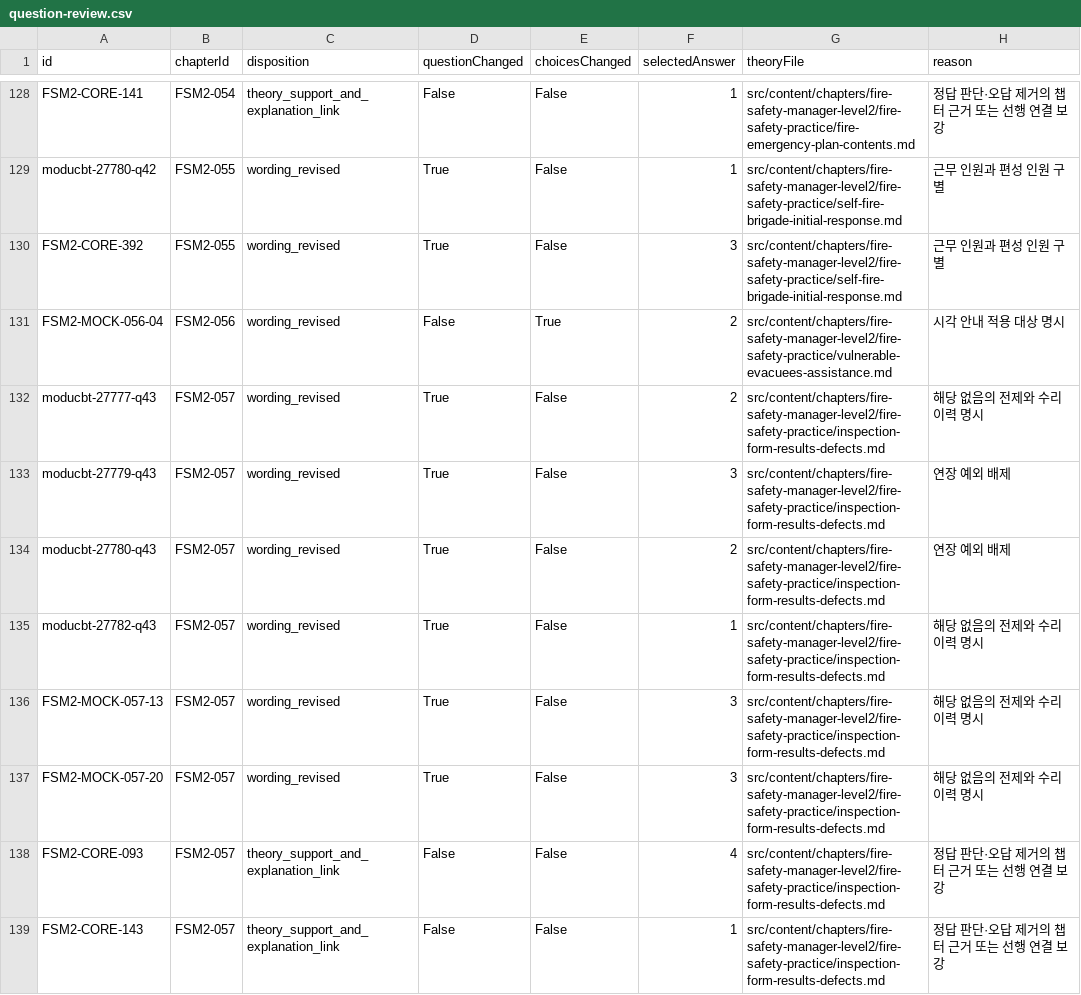
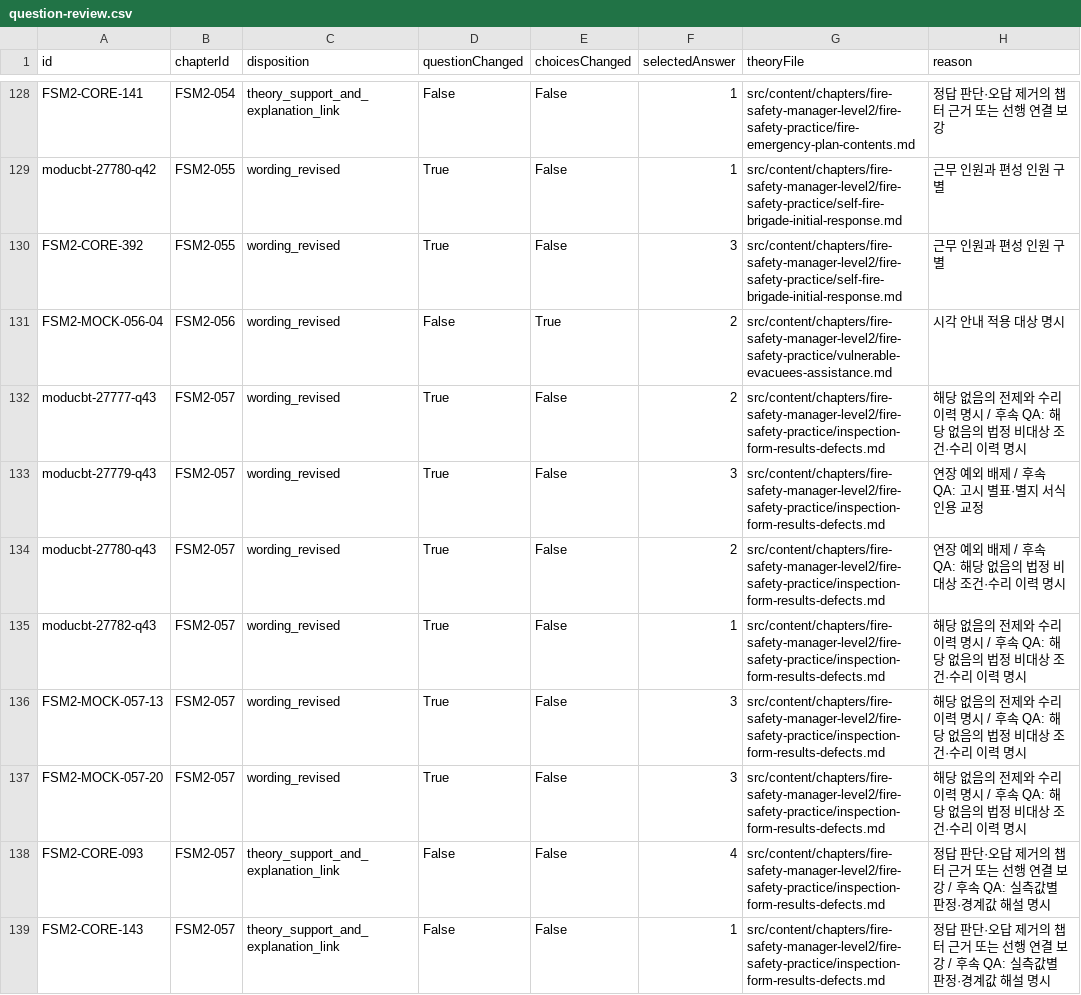
Before and after one commit to syjy813/getpasslab, a CSV file: docs/audits/2026-10-20-fire-persona-corrections/question-review.csv, drawn as a sheet; only a part is shown, gaps mark what is left out; the diff covers the shown part only.

Commit message:
QA revised fire questions; clarify 42 explanations and verify all 167 displays

```diff
--- a/docs/audits/2026-10-20-fire-persona-corrections/question-review.csv
+++ b/docs/audits/2026-10-20-fire-persona-corrections/question-review.csv
@@ -131,9 +131,9 @@ FSM2-CORE-392,FSM2-055,wording_revised,True,False,3,src/content/chapters/fire-sa
 FSM2-MOCK-056-04,FSM2-056,wording_revised,False,True,2,src/content/chapters/fire-safety-manager-level2/fire-safety-practice/vulnerable-evacuees-assistance.md,시각 안내 적용 대상 명시
-moducbt-27777-q43,FSM2-057,wording_revised,True,False,2,src/content/chapters/fire-safety-manager-level2/fire-safety-practice/inspection-form-results-defects.md,해당 없음의 전제와 수리 이력 명시
-moducbt-27779-q43,FSM2-057,wording_revised,True,False,3,src/content/chapters/fire-safety-manager-level2/fire-safety-practice/inspection-form-results-defects.md,연장 예외 배제
-moducbt-27780-q43,FSM2-057,wording_revised,True,False,2,src/content/chapters/fire-safety-manager-level2/fire-safety-practice/inspection-form-results-defects.md,연장 예외 배제
-moducbt-27782-q43,FSM2-057,wording_revised,True,False,1,src/content/chapters/fire-safety-manager-level2/fire-safety-practice/inspection-form-results-defects.md,해당 없음의 전제와 수리 이력 명시
-FSM2-MOCK-057-13,FSM2-057,wording_revised,True,False,3,src/content/chapters/fire-safety-manager-level2/fire-safety-practice/inspection-form-results-defects.md,해당 없음의 전제와 수리 이력 명시
-FSM2-MOCK-057-20,FSM2-057,wording_revised,True,False,3,src/content/chapters/fire-safety-manager-level2/fire-safety-practice/inspection-form-results-defects.md,해당 없음의 전제와 수리 이력 명시
-FSM2-CORE-093,FSM2-057,theory_support_and_explanation_link,False,False,4,src/content/chapters/fire-safety-manager-level2/fire-safety-practice/inspection-form-results-defects.md,정답 판단·오답 제거의 챕터 근거 또는 선행 연결 보강
-FSM2-CORE-143,FSM2-057,theory_support_and_explanation_link,False,False,1,src/content/chapters/fire-safety-manager-level2/fire-safety-practice/inspection-form-results-defects.md,정답 판단·오답 제거의 챕터 근거 또는 선행 연결 보강
+moducbt-27777-q43,FSM2-057,wording_revised,True,False,2,src/content/chapters/fire-safety-manager-level2/fire-safety-practice/inspection-form-results-defects.md,해당 없음의 전제와 수리 이력 명시 / 후속 QA: 해당 없음의 법정 비대상 조건·수리 이력 명시
+moducbt-27779-q43,FSM2-057,wording_revised,True,False,3,src/content/chapters/fire-safety-manager-level2/fire-safety-practice/inspection-form-results-defects.md,연장 예외 배제 / 후속 QA: 고시 별표·별지 서식 인용 교정
+moducbt-27780-q43,FSM2-057,wording_revised,True,False,2,src/content/chapters/fire-safety-manager-level2/fire-safety-practice/inspection-form-results-defects.md,연장 예외 배제 / 후속 QA: 해당 없음의 법정 비대상 조건·수리 이력 명시
+moducbt-27782-q43,FSM2-057,wording_revised,True,False,1,src/content/chapters/fire-safety-manager-level2/fire-safety-practice/inspection-form-results-defects.md,해당 없음의 전제와 수리 이력 명시 / 후속 QA: 해당 없음의 법정 비대상 조건·수리 이력 명시
+FSM2-MOCK-057-13,FSM2-057,wording_revised,True,False,3,src/content/chapters/fire-safety-manager-level2/fire-safety-practice/inspection-form-results-defects.md,해당 없음의 전제와 수리 이력 명시 / 후속 QA: 해당 없음의 법정 비대상 조건·수리 이력 명시
+FSM2-MOCK-057-20,FSM2-057,wording_revised,True,False,3,src/content/chapters/fire-safety-manager-level2/fire-safety-practice/inspection-form-results-defects.md,해당 없음의 전제와 수리 이력 명시 / 후속 QA: 해당 없음의 법정 비대상 조건·수리 이력 명시
+FSM2-CORE-093,FSM2-057,theory_support_and_explanation_link,False,False,4,src/content/chapters/fire-safety-manager-level2/fire-safety-practice/inspection-form-results-defects.md,정답 판단·오답 제거의 챕터 근거 또는 선행 연결 보강 / 후속 QA: 실측값별 판정·경계값 해설 명시
+FSM2-CORE-143,FSM2-057,theory_support_and_explanation_link,False,False,1,src/content/chapters/fire-safety-manager-level2/fire-safety-practice/inspection-form-results-defects.md,정답 판단·오답 제거의 챕터 근거 또는 선행 연결 보강 / 후속 QA: 실측값별 판정·경계값 해설 명시
```
Also changed, not shown: 34 edited cells elsewhere in this file, 9 other files.
